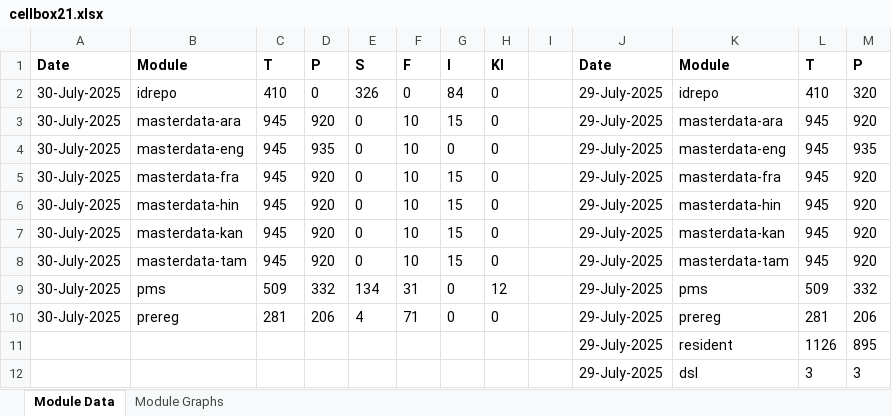
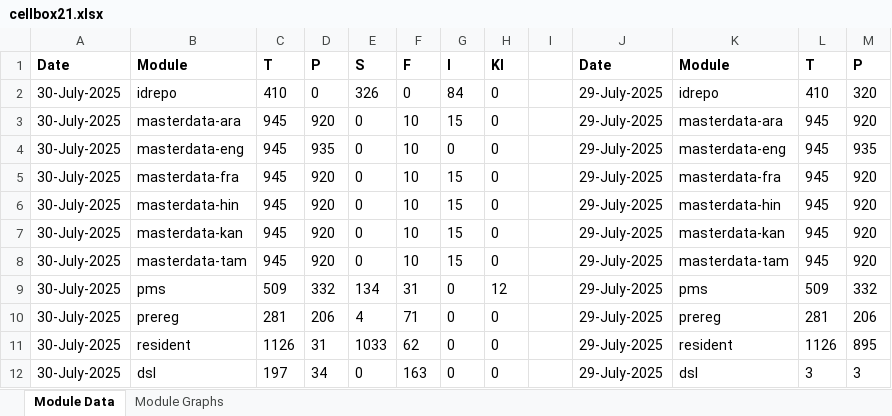
Before and after one commit to shubham17998/minio-report-tracker, an Excel workbook: minio-report-tracker/xlxs/cellbox21.xlsx, sheet Module Data, drawn as a sheet; only a part is shown; values as stored, in another font and other column widths than the file's, no borders; the diff names each change by its address in the sheet, - before the commit and + after, or states it on an @@ line.

```diff
--- a/minio-report-tracker/xlxs/cellbox21.xlsx (sheet Module Data)
+++ b/minio-report-tracker/xlxs/cellbox21.xlsx (sheet Module Data)
-A11:A12: (empty)
+A11:A12: 30-July-2025
-B11: (empty)
+B11: resident
-C11: (empty)
+C11: 1126
-D11: (empty)
+D11: 31
-E11: (empty)
+E11: 1033
-F11: (empty)
+F11: 62
-G11:G12: (empty)
+G11:G12: 0
-H11:H12: (empty)
+H11:H12: 0
-B12: (empty)
+B12: dsl
-C12: (empty)
+C12: 197
-D12: (empty)
+D12: 34
-E12: (empty)
+E12: 0
-F12: (empty)
+F12: 163
```
Also changed, not shown: charts or pictures, 1 other file.
